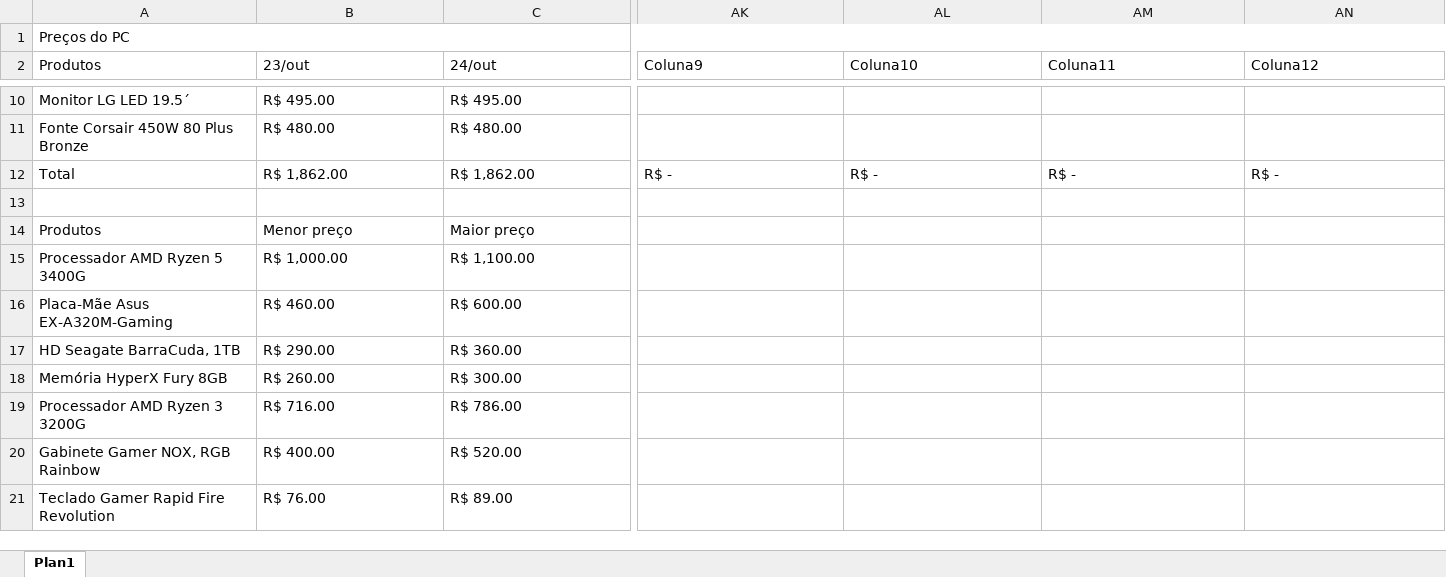
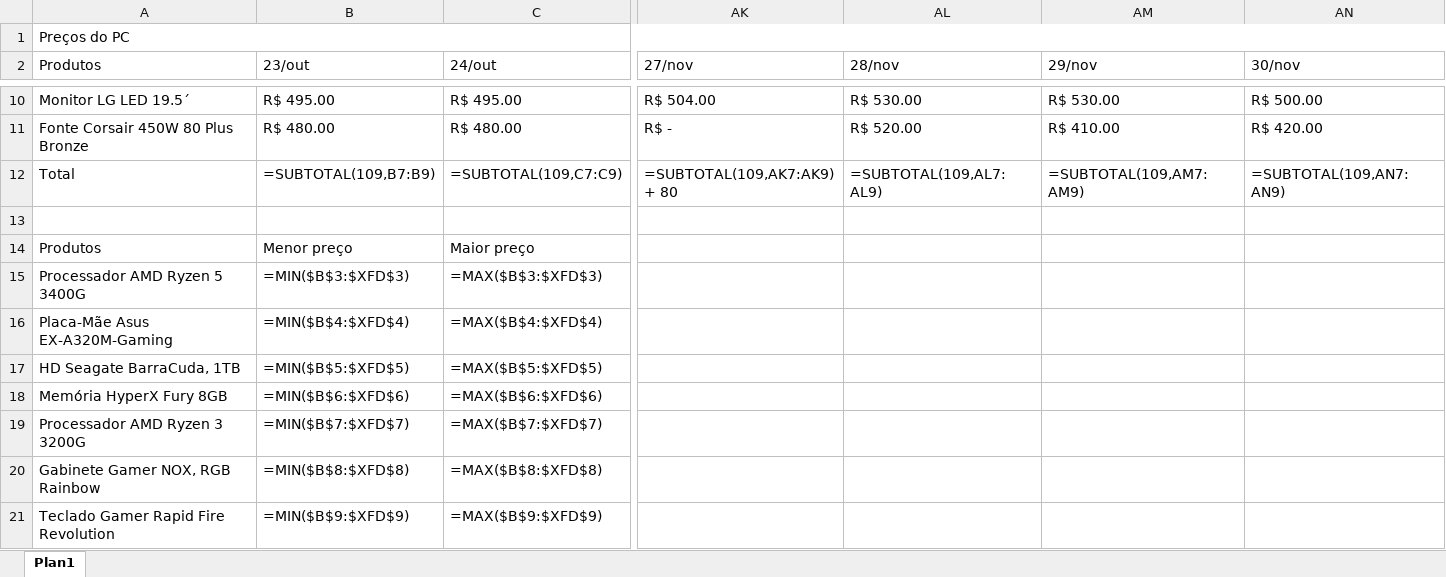
Before and after one commit to abacaxiguy/get_this_prices, an Excel workbook: sheets.xlsx, sheet Plan1, drawn as a sheet; only a part is shown, gaps mark what is left out; values as stored, in another font and other column widths than the file's, no cell formats; formulas without a stored value are shown as written; conditional formats and table styles not drawn; removed rows and columns are numbered as before the commit, all else as after; rows hold the shown columns only; the diff covers the shown part only; the diff names each change by its address in the sheet, - before the commit and + after, or states it on an @@ line.

```diff
--- a/sheets.xlsx (sheet Plan1)
+++ b/sheets.xlsx (sheet Plan1)
-AK2: Coluna9
+AK2: 27/nov
-AL2: Coluna10
+AL2: 28/nov
-AM2: Coluna11
+AM2: 29/nov
-AN2: Coluna12
+AN2: 30/nov
-AK10 (27/nov): (empty)
+AK10 (27/nov): R$ 504.00
-AL10 (28/nov): (empty)
+AL10 (28/nov): R$ 530.00
-AM10 (29/nov): (empty)
+AM10 (29/nov): R$ 530.00
-AN10 (30/nov): (empty)
+AN10 (30/nov): R$ 500.00
-AK11 (27/nov): (empty)
+AK11 (27/nov): R$ -
-AL11 (28/nov): (empty)
+AL11 (28/nov): R$ 520.00
-AM11 (29/nov): (empty)
+AM11 (29/nov): R$ 410.00
-AN11 (30/nov): (empty)
+AN11 (30/nov): R$ 420.00
-row 12: Total | R$ 1,862.00 | R$ 1,862.00 | R$ - | R$ - | R$ - | R$ -
+row 12: Total | =SUBTOTAL(109,B7:B9) | =SUBTOTAL(109,C7:C9) | =SUBTOTAL(109,AK7:AK9) + 80 | =SUBTOTAL(109,AL7:AL9) | =SUBTOTAL(109,AM7:AM9) | =SUBTOTAL(109,AN7:AN9)
-B15 (23/out): R$ 1,000.00
+B15 (23/out): =MIN($B$3:$XFD$3)
-C15 (24/out): R$ 1,100.00
+C15 (24/out): =MAX($B$3:$XFD$3)
-B16 (23/out): R$ 460.00
+B16 (23/out): =MIN($B$4:$XFD$4)
-C16 (24/out): R$ 600.00
+C16 (24/out): =MAX($B$4:$XFD$4)
-B17 (23/out): R$ 290.00
+B17 (23/out): =MIN($B$5:$XFD$5)
-C17 (24/out): R$ 360.00
+C17 (24/out): =MAX($B$5:$XFD$5)
-B18 (23/out): R$ 260.00
+B18 (23/out): =MIN($B$6:$XFD$6)
-C18 (24/out): R$ 300.00
+C18 (24/out): =MAX($B$6:$XFD$6)
-B19 (23/out): R$ 716.00
+B19 (23/out): =MIN($B$7:$XFD$7)
-C19 (24/out): R$ 786.00
+C19 (24/out): =MAX($B$7:$XFD$7)
-B20 (23/out): R$ 400.00
+B20 (23/out): =MIN($B$8:$XFD$8)
-C20 (24/out): R$ 520.00
+C20 (24/out): =MAX($B$8:$XFD$8)
-B21 (23/out): R$ 76.00
+B21 (23/out): =MIN($B$9:$XFD$9)
-C21 (24/out): R$ 89.00
+C21 (24/out): =MAX($B$9:$XFD$9)
```
Also changed, not shown: 3 added rows, 2 removed rows and 94 edited cells elsewhere in this sheet, cell formats, 2 other files.
